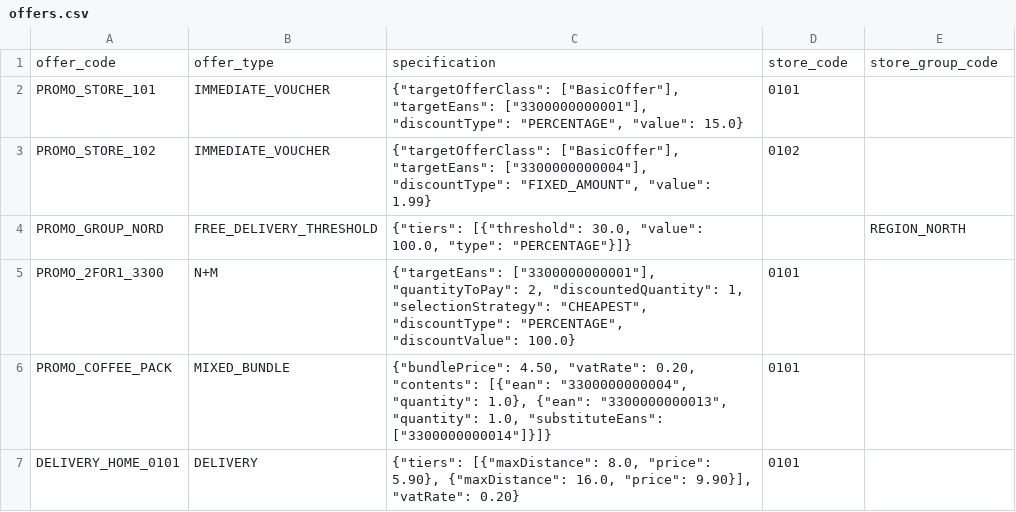
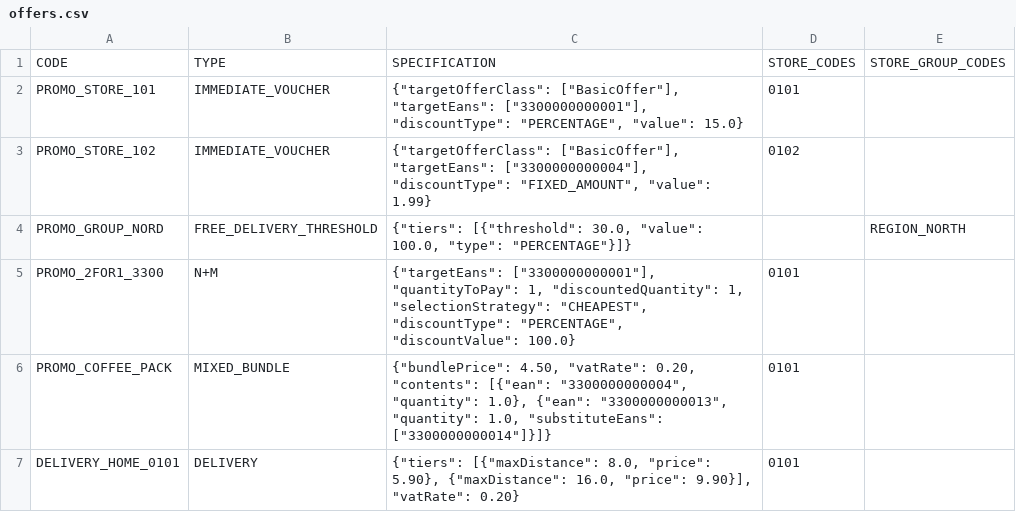
Before and after one commit to It-o-cm/imvaluation, a CSV file: src/main/resources/seed/offers.csv, drawn as a sheet; only a part is shown.

```diff
--- a/src/main/resources/seed/offers.csv
+++ b/src/main/resources/seed/offers.csv
@@ -1,2 +1,2 @@
-offer_code|offer_type|specification|store_code|store_group_code
+CODE|TYPE|SPECIFICATION|STORE_CODES|STORE_GROUP_CODES
 PROMO_STORE_101|IMMEDIATE_VOUCHER|{"targetOfferClass": ["BasicOffer"], "targetEans": ["3300000000001"], "discountType": "PERCENTAGE", "value": 15.0}|0101|
@@ -4,3 +4,3 @@ PROMO_STORE_102|IMMEDIATE_VOUCHER|{"targetOfferClass": ["BasicOffer"], "targetEa
 PROMO_GROUP_NORD|FREE_DELIVERY_THRESHOLD|{"tiers": [{"threshold": 30.0, "value": 100.0, "type": "PERCENTAGE"}]}||REGION_NORTH
-PROMO_2FOR1_3300|N+M|{"targetEans": ["3300000000001"], "quantityToPay": 2, "discountedQuantity": 1, "selectionStrategy": "CHEAPEST", "discountType": "PERCENTAGE", "discountValue": 100.0}|0101|
+PROMO_2FOR1_3300|N+M|{"targetEans": ["3300000000001"], "quantityToPay": 1, "discountedQuantity": 1, "selectionStrategy": "CHEAPEST", "discountType": "PERCENTAGE", "discountValue": 100.0}|0101|
 PROMO_COFFEE_PACK|MIXED_BUNDLE|{"bundlePrice": 4.50, "vatRate": 0.20, "contents": [{"ean": "3300000000004", "quantity": 1.0}, {"ean": "3300000000013", "quantity": 1.0, "substituteEans": ["3300000000014"]}]}|0101|
```
Also changed, not shown: src/main/resources/seed/prices.csv, src/main/resources/seed/product-category-storages.csv, 52 other files.
